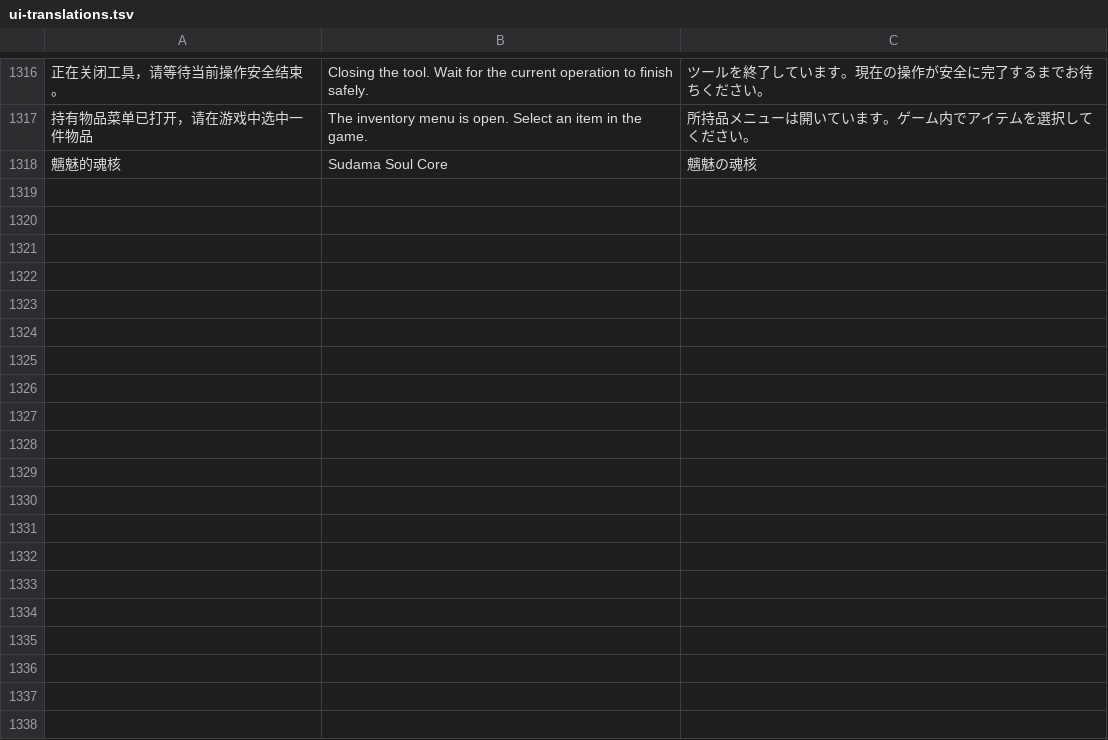
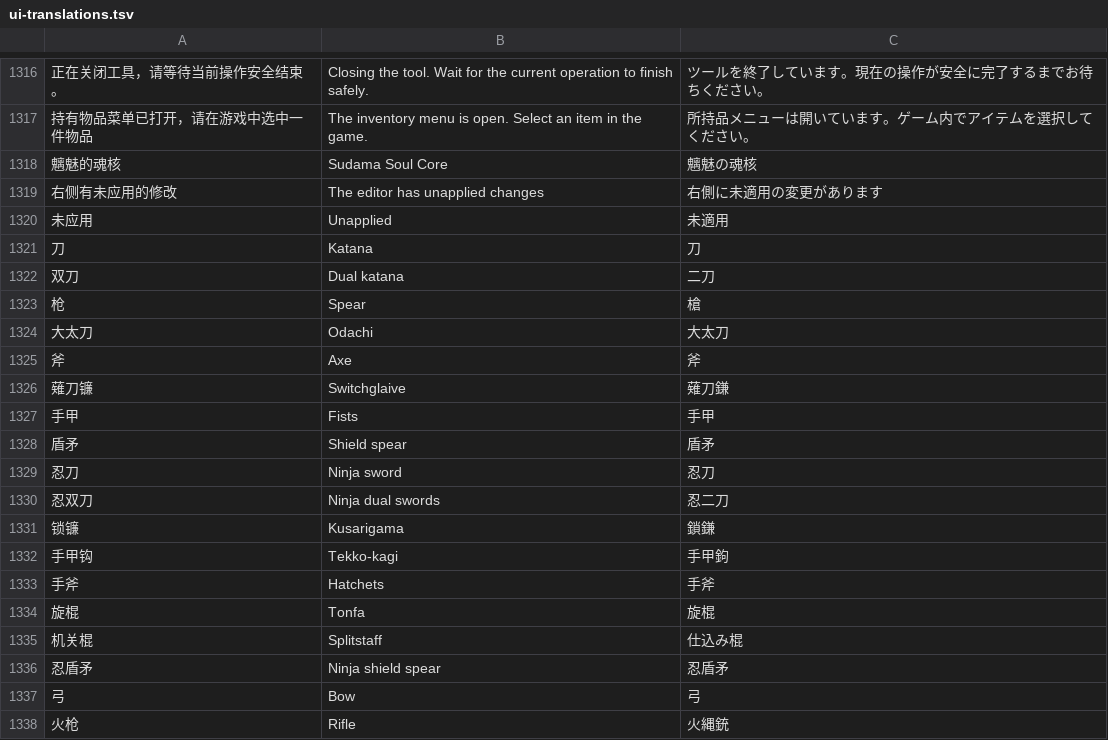
Before and after one commit to Master-Bayesian/Nioh3-Scroll-Generator, a TSV file: apps/workshop/ui-translations.tsv, drawn as a sheet; only a part is shown, gaps mark what is left out; the diff covers the shown part only; the diff names each change by its address in the sheet, - before the commit and + after, or states it on an @@ line.

```diff
--- a/apps/workshop/ui-translations.tsv
+++ b/apps/workshop/ui-translations.tsv
+row 1319: 右侧有未应用的修改 | The editor has unapplied changes | 右側に未適用の変更があります
+row 1320: 未应用 | Unapplied | 未適用
+row 1321: 刀 | Katana | 刀
+row 1322: 双刀 | Dual katana | 二刀
+row 1323: 枪 | Spear | 槍
+row 1324: 大太刀 | Odachi | 大太刀
+row 1325: 斧 | Axe | 斧
+row 1326: 薙刀镰 | Switchglaive | 薙刀鎌
+row 1327: 手甲 | Fists | 手甲
+row 1328: 盾矛 | Shield spear | 盾矛
+row 1329: 忍刀 | Ninja sword | 忍刀
+row 1330: 忍双刀 | Ninja dual swords | 忍二刀
+row 1331: 锁镰 | Kusarigama | 鎖鎌
+row 1332: 手甲钩 | Tekko-kagi | 手甲鉤
+row 1333: 手斧 | Hatchets | 手斧
+row 1334: 旋棍 | Tonfa | 旋棍
+row 1335: 机关棍 | Splitstaff | 仕込み棍
+row 1336: 忍盾矛 | Ninja shield spear | 忍盾矛
+row 1337: 弓 | Bow | 弓
+row 1338: 火枪 | Rifle | 火縄銃
```
Also changed, not shown: 22 added rows elsewhere in this file, 10 other files.
